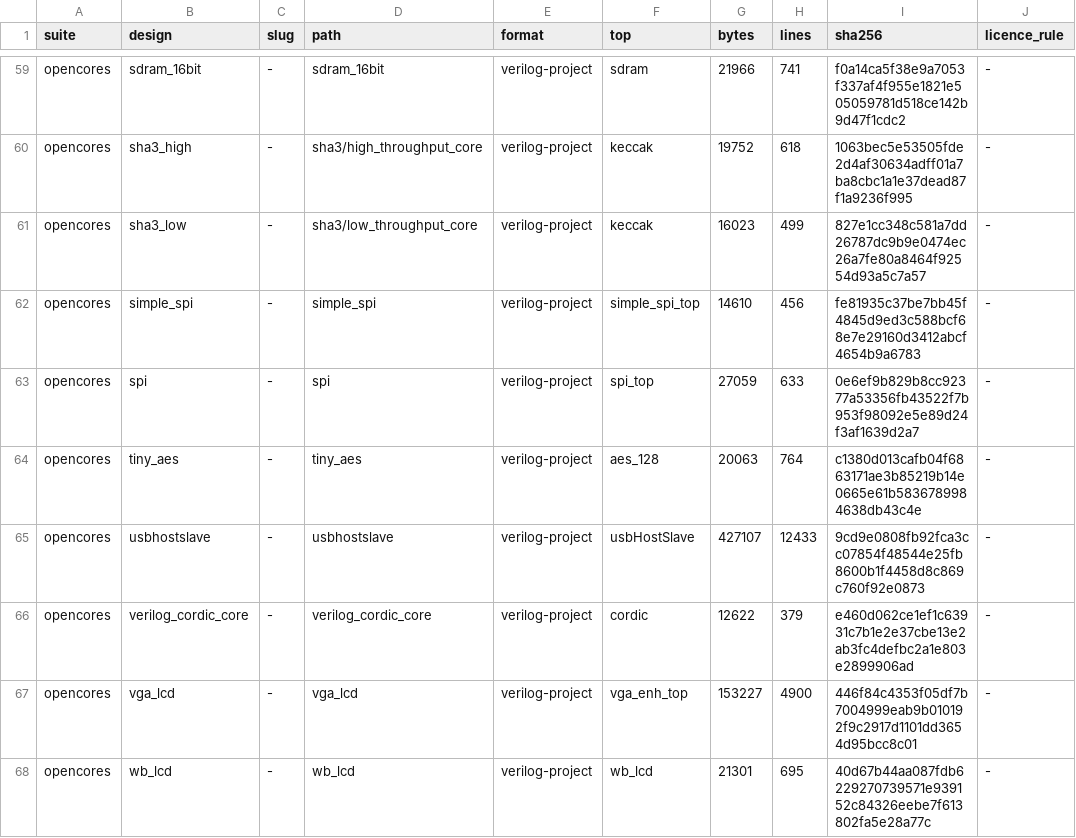
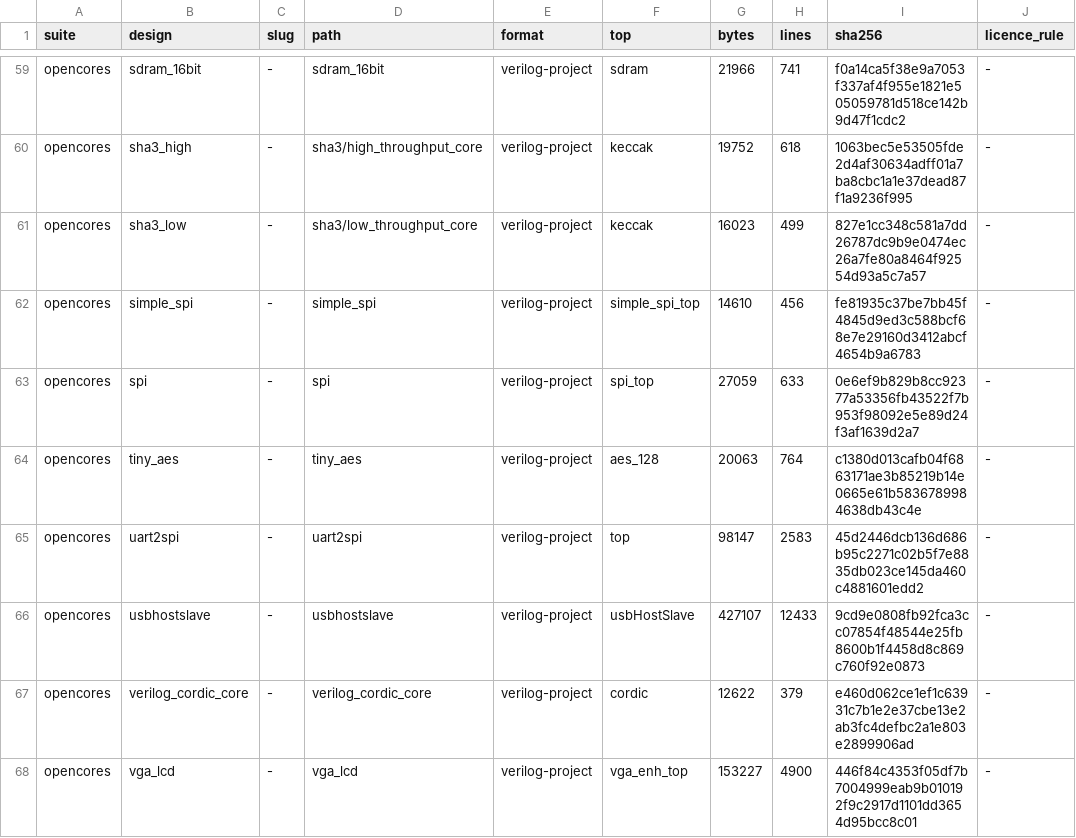
Before and after one commit to drpaj12/mimirIII, a TSV file: data/benchmarks/designs.tsv, drawn as a sheet; only a part is shown, gaps mark what is left out; the shorter side is filled out with more unchanged rows.

```diff
--- a/data/benchmarks/designs.tsv
+++ b/data/benchmarks/designs.tsv
@@ -64,2 +64,3 @@ opencores	spi	-	spi	verilog-project	spi_top	27059	633	0e6ef9b829b8cc92377a53356f
 opencores	tiny_aes	-	tiny_aes	verilog-project	aes_128	20063	764	c1380d013cafb04f6863171ae3b85219b14e0665e61b5836789984638db43c4e	-
+opencores	uart2spi	-	uart2spi	verilog-project	top	98147	2583	45d2446dcb136d686b95c2271c02b5f7e8835db023ce145da460c4881601edd2	-
 opencores	usbhostslave	-	usbhostslave	verilog-project	usbHostSlave	427107	12433	9cd9e0808fb92fca3cc07854f48544e25fb8600b1f4458d8c869c760f92e0873	-
```
Also changed, not shown: data/benchmarks/catalogue.tsv, 6 other files.
